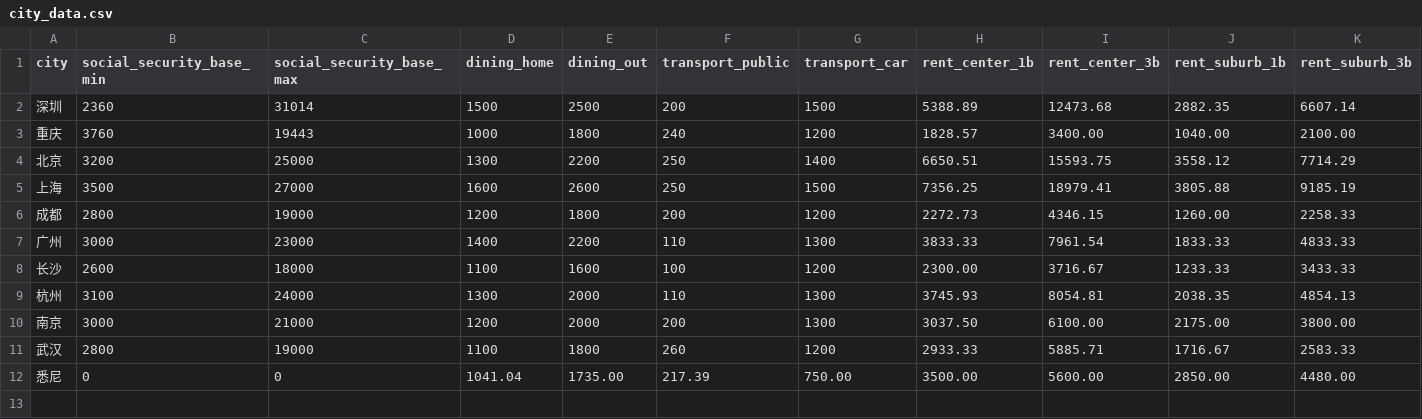
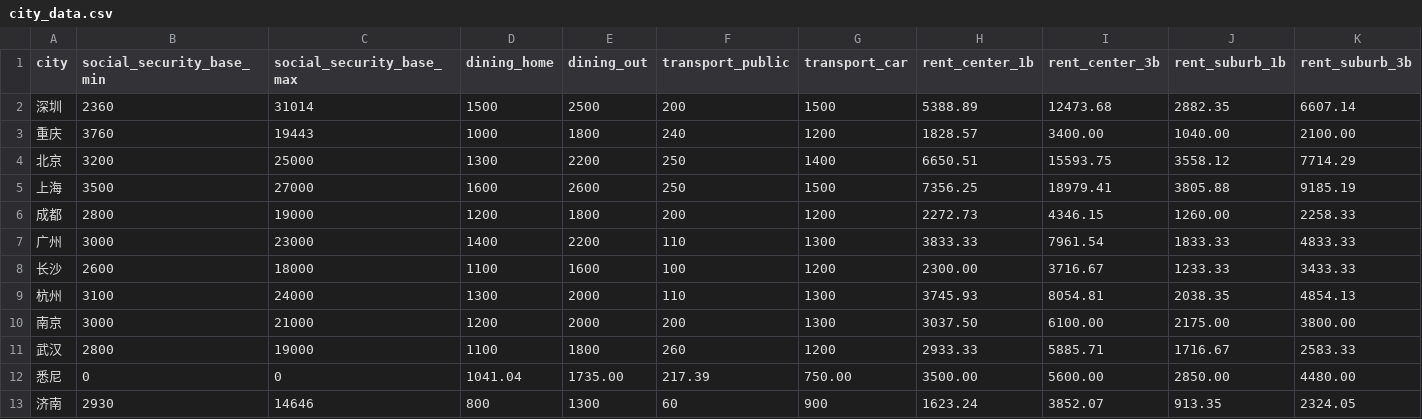
Before and after one commit to mengmygithub/city_compare_worldwide, a CSV file: public/city_data.csv, drawn as a sheet; only a part is shown; rows hold the shown columns only; the diff names each change by its address in the sheet, - before the commit and + after, or states it on an @@ line.

Commit message:
Add Jinan city data

```diff
--- a/public/city_data.csv
+++ b/public/city_data.csv
+row 13: 济南 | 2930 | 14646 | 800 | 1300 | 60 | 900 | 1623.24 | 3852.07 | 913.35 | 2324.05
```
